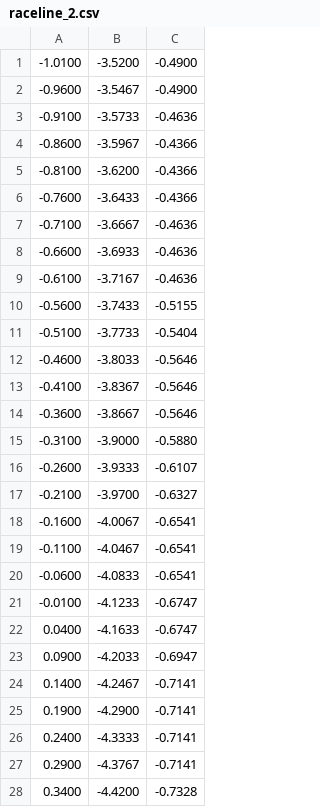
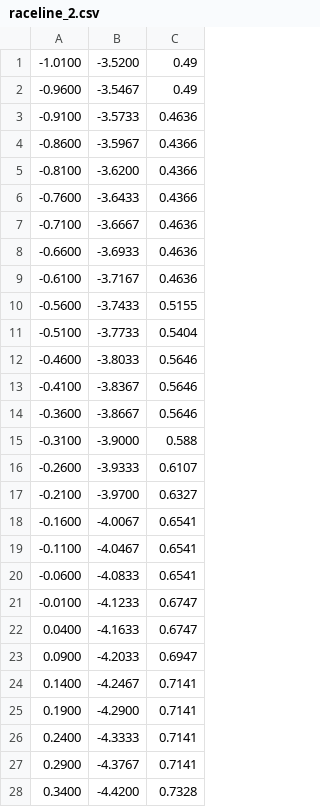
Before and after one commit to OkanArifGuvenkaya/f1tenth_AutonomousBlocking, a CSV file: lab_ws25/src/pure_pursuit/racelines/raceline_2.csv, drawn as a sheet; only a part is shown; the diff covers the shown part only.

```diff
--- a/lab_ws25/src/pure_pursuit/racelines/raceline_2.csv
+++ b/lab_ws25/src/pure_pursuit/racelines/raceline_2.csv
@@ -1,28 +1,28 @@
--1.0100,-3.5200,-0.4900
--0.9600,-3.5467,-0.4900
--0.9100,-3.5733,-0.4636
--0.8600,-3.5967,-0.4366
--0.8100,-3.6200,-0.4366
--0.7600,-3.6433,-0.4366
--0.7100,-3.6667,-0.4636
--0.6600,-3.6933,-0.4636
--0.6100,-3.7167,-0.4636
--0.5600,-3.7433,-0.5155
--0.5100,-3.7733,-0.5404
--0.4600,-3.8033,-0.5646
--0.4100,-3.8367,-0.5646
--0.3600,-3.8667,-0.5646
--0.3100,-3.9000,-0.5880
--0.2600,-3.9333,-0.6107
--0.2100,-3.9700,-0.6327
--0.1600,-4.0067,-0.6541
--0.1100,-4.0467,-0.6541
--0.0600,-4.0833,-0.6541
--0.0100,-4.1233,-0.6747
-0.0400,-4.1633,-0.6747
-0.0900,-4.2033,-0.6947
-0.1400,-4.2467,-0.7141
-0.1900,-4.2900,-0.7141
-0.2400,-4.3333,-0.7141
-0.2900,-4.3767,-0.7141
-0.3400,-4.4200,-0.7328
+-1.0100,-3.5200,0.49
+-0.9600,-3.5467,0.49
+-0.9100,-3.5733,0.4636
+-0.8600,-3.5967,0.4366
+-0.8100,-3.6200,0.4366
+-0.7600,-3.6433,0.4366
+-0.7100,-3.6667,0.4636
+-0.6600,-3.6933,0.4636
+-0.6100,-3.7167,0.4636
+-0.5600,-3.7433,0.5155
+-0.5100,-3.7733,0.5404
+-0.4600,-3.8033,0.5646
+-0.4100,-3.8367,0.5646
+-0.3600,-3.8667,0.5646
+-0.3100,-3.9000,0.588
+-0.2600,-3.9333,0.6107
+-0.2100,-3.9700,0.6327
+-0.1600,-4.0067,0.6541
+-0.1100,-4.0467,0.6541
+-0.0600,-4.0833,0.6541
+-0.0100,-4.1233,0.6747
+0.0400,-4.1633,0.6747
+0.0900,-4.2033,0.6947
+0.1400,-4.2467,0.7141
+0.1900,-4.2900,0.7141
+0.2400,-4.3333,0.7141
+0.2900,-4.3767,0.7141
+0.3400,-4.4200,0.7328
```
Also changed, not shown: 149 edited cells elsewhere in this file, lab_ws25/src/pure_pursuit/racelines/raceline_1.csv, lab_ws25/src/pure_pursuit/racelines/raceline_3.csv, 42 other files.
